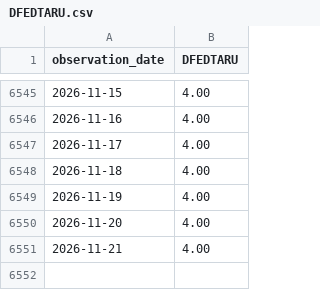
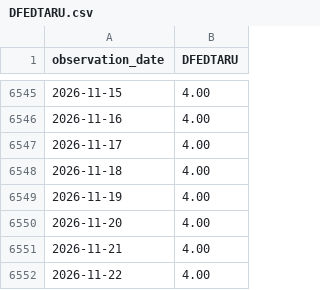
Before and after one commit to PugarHuda/takar, a CSV file: data/series/DFEDTARU.csv, drawn as a sheet; only a part is shown, gaps mark what is left out; the diff names each change by its address in the sheet, - before the commit and + after, or states it on an @@ line.

Commit message:
series snapshot

```diff
--- a/data/series/DFEDTARU.csv
+++ b/data/series/DFEDTARU.csv
+row 6552: 2026-11-22 | 4.00
```
